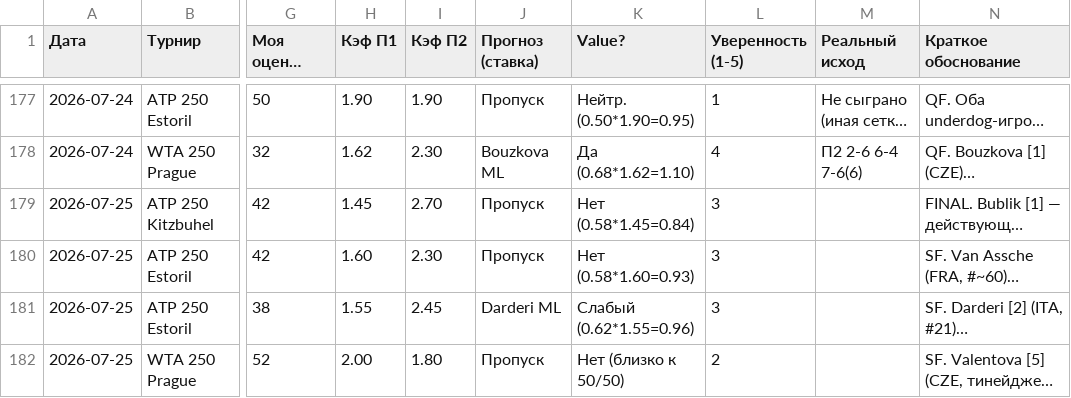
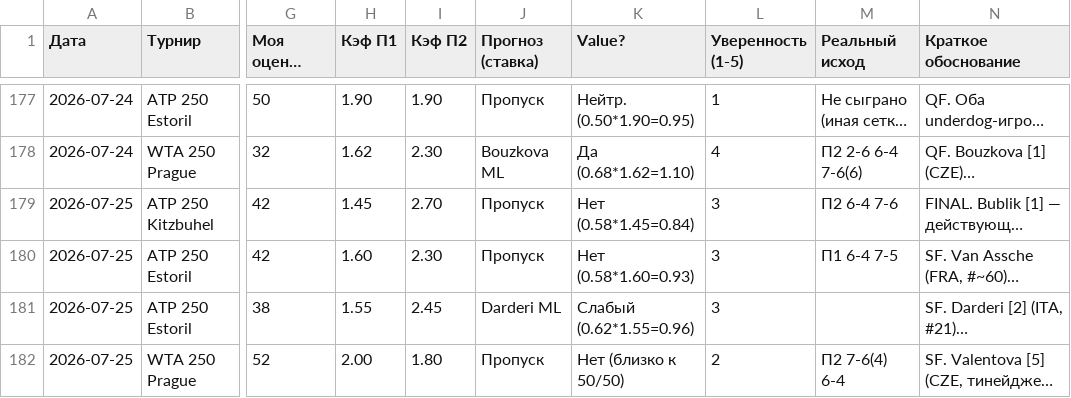
Before and after one commit to YlianPaulouskiy/Tennis-Statistics, a CSV file: data/tennis.csv, drawn as a sheet; only a part is shown, gaps mark what is left out; long unchanged cells end in …; the diff covers the shown part only; the diff names each change by its address in the sheet, - before the commit and + after, or states it on an @@ line.

Commit message:
Tennis analysis 2026-07-26

```diff
--- a/data/tennis.csv
+++ b/data/tennis.csv
-M179 (Реальный исход): (empty)
+M179 (Реальный исход): П2 6-4 7-6
-M180 (Реальный исход): (empty)
+M180 (Реальный исход): П1 6-4 7-5
-M182 (Реальный исход): (empty)
+M182 (Реальный исход): П2 7-6(4) 6-4
```
Also changed, not shown: 2 added rows and 2 edited cells elsewhere in this file.
